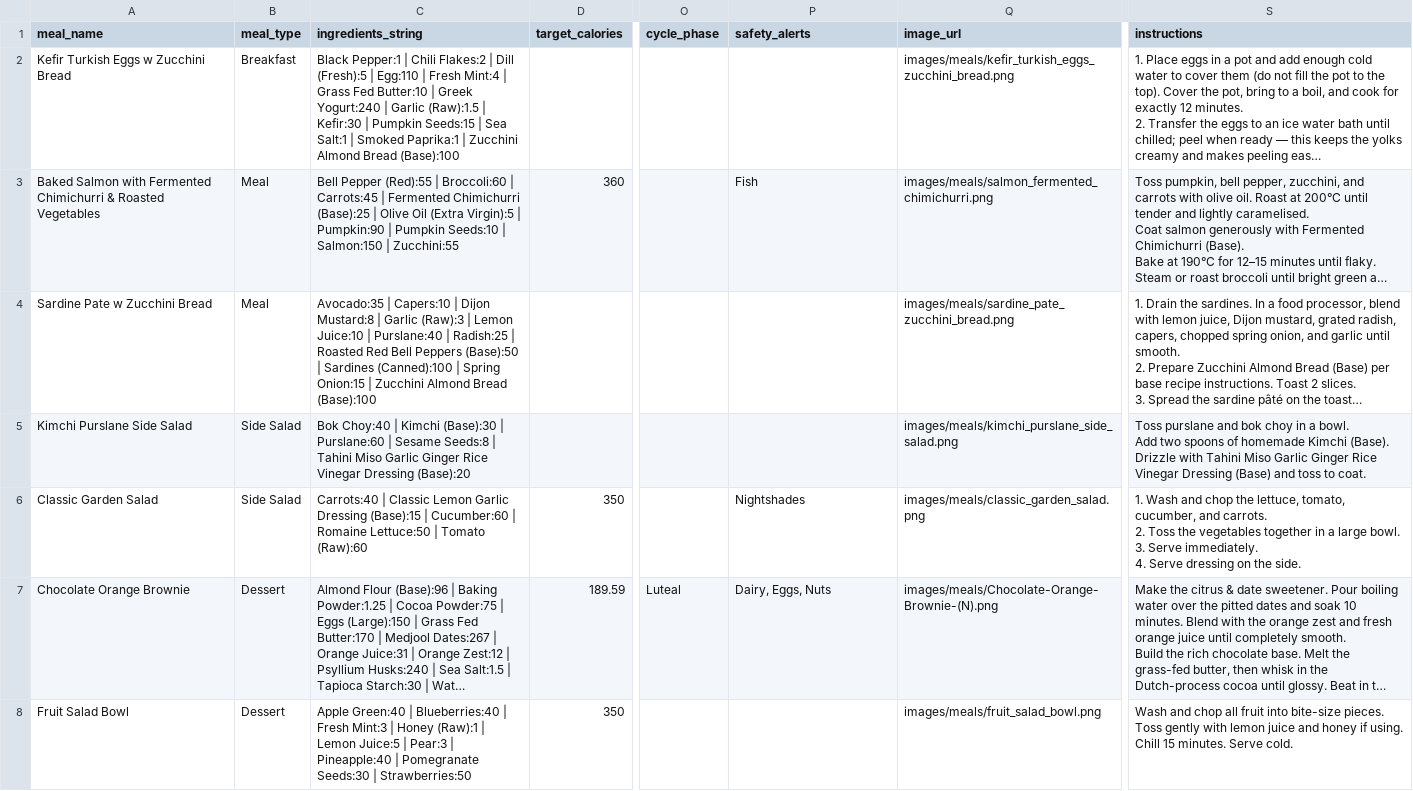
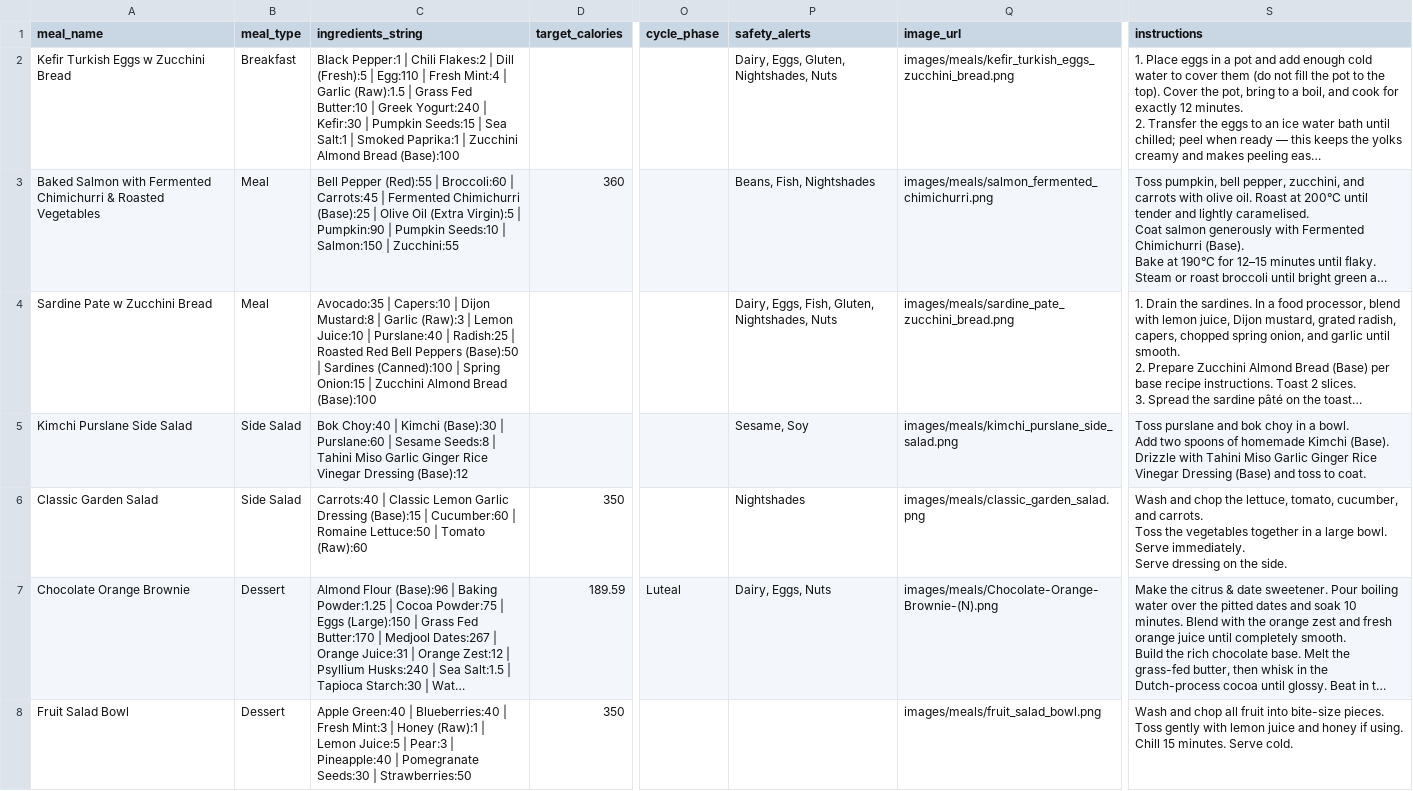
Before and after one commit to nasreenhsaif-eng/meal-craft, a CSV file: database/data/menu/meals.csv, drawn as a sheet; only a part is shown, gaps mark what is left out; long unchanged cells end in …; ↵ is a line break in a cell; the diff covers the shown part only; the diff names each change by its address in the sheet, - before the commit and + after, or states it on an @@ line.

```diff
--- a/database/data/menu/meals.csv
+++ b/database/data/menu/meals.csv
-C2 (ingredients_string): …Mint:4 | Grass Fed Butter:10 | Greek Yogurt:240 | Garlic (Raw):1.5 | Kefir:30…
+C2 (ingredients_string): …Mint:4 | Garlic (Raw):1.5 | Grass Fed Butter:10 | Greek Yogurt:240 | Kefir:30…
-P2 (safety_alerts): (empty)
+P2 (safety_alerts): Dairy, Eggs, Gluten, Nightshades, Nuts
-P3 (safety_alerts): Fish
+P3 (safety_alerts): Beans, Fish, Nightshades
-P4 (safety_alerts): (empty)
+P4 (safety_alerts): Dairy, Eggs, Fish, Gluten, Nightshades, Nuts
-C5 (ingredients_string): …Vinegar Dressing (Base):20
+C5 (ingredients_string): …Vinegar Dressing (Base):12
-P5 (safety_alerts): (empty)
+P5 (safety_alerts): Sesame, Soy
-S6 (instructions): 1. Wash and chop the lettuce, tomato, cucumber, and carrots. ↵ 2. Toss the vegetables together in a large bowl. ↵ 3. Serve immediately. ↵ 4. Serve dressing…
+S6 (instructions): Wash and chop the lettuce, tomato, cucumber, and carrots. ↵ Toss the vegetables together in a large bowl. ↵ Serve immediately. ↵ Serve dressing…
```
Also changed, not shown: 9 added rows, 5 removed rows and 93 edited cells elsewhere in this file, database/data/menu/ingredients.csv, 10 other files.
